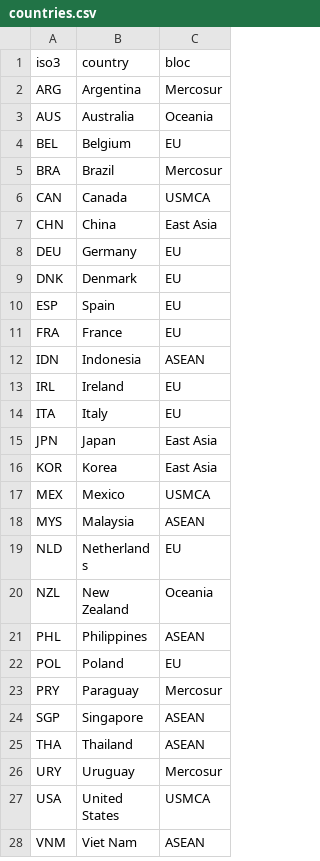
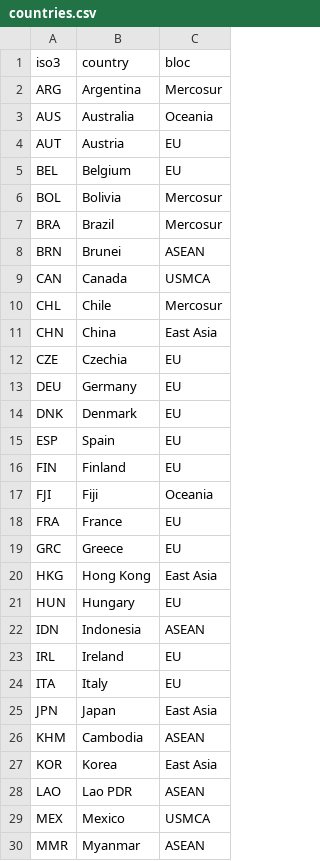
Before and after one commit to EBukin/ai4coding-ex-trade, a CSV file: _build/project/data/clean/countries.csv, drawn as a sheet; only a part is shown; the shorter side is filled out with more unchanged rows; the diff covers the shown part only.

```diff
--- a/_build/project/data/clean/countries.csv
+++ b/_build/project/data/clean/countries.csv
@@ -3,6 +3,11 @@ ARG,Argentina,Mercosur
 AUS,Australia,Oceania
+AUT,Austria,EU
 BEL,Belgium,EU
+BOL,Bolivia,Mercosur
 BRA,Brazil,Mercosur
+BRN,Brunei,ASEAN
 CAN,Canada,USMCA
+CHL,Chile,Mercosur
 CHN,China,East Asia
+CZE,Czechia,EU
 DEU,Germany,EU
@@ -10,3 +15,8 @@ DNK,Denmark,EU
 ESP,Spain,EU
+FIN,Finland,EU
+FJI,Fiji,Oceania
 FRA,France,EU
+GRC,Greece,EU
+HKG,Hong Kong,East Asia
+HUN,Hungary,EU
 IDN,Indonesia,ASEAN
@@ -15,3 +25,6 @@ ITA,Italy,EU
 JPN,Japan,East Asia
+KHM,Cambodia,ASEAN
 KOR,Korea,East Asia
+LAO,Lao PDR,ASEAN
 MEX,Mexico,USMCA
+MMR,Myanmar,ASEAN
```
Also changed, not shown: 6 added rows elsewhere in this file, 6 other files.
